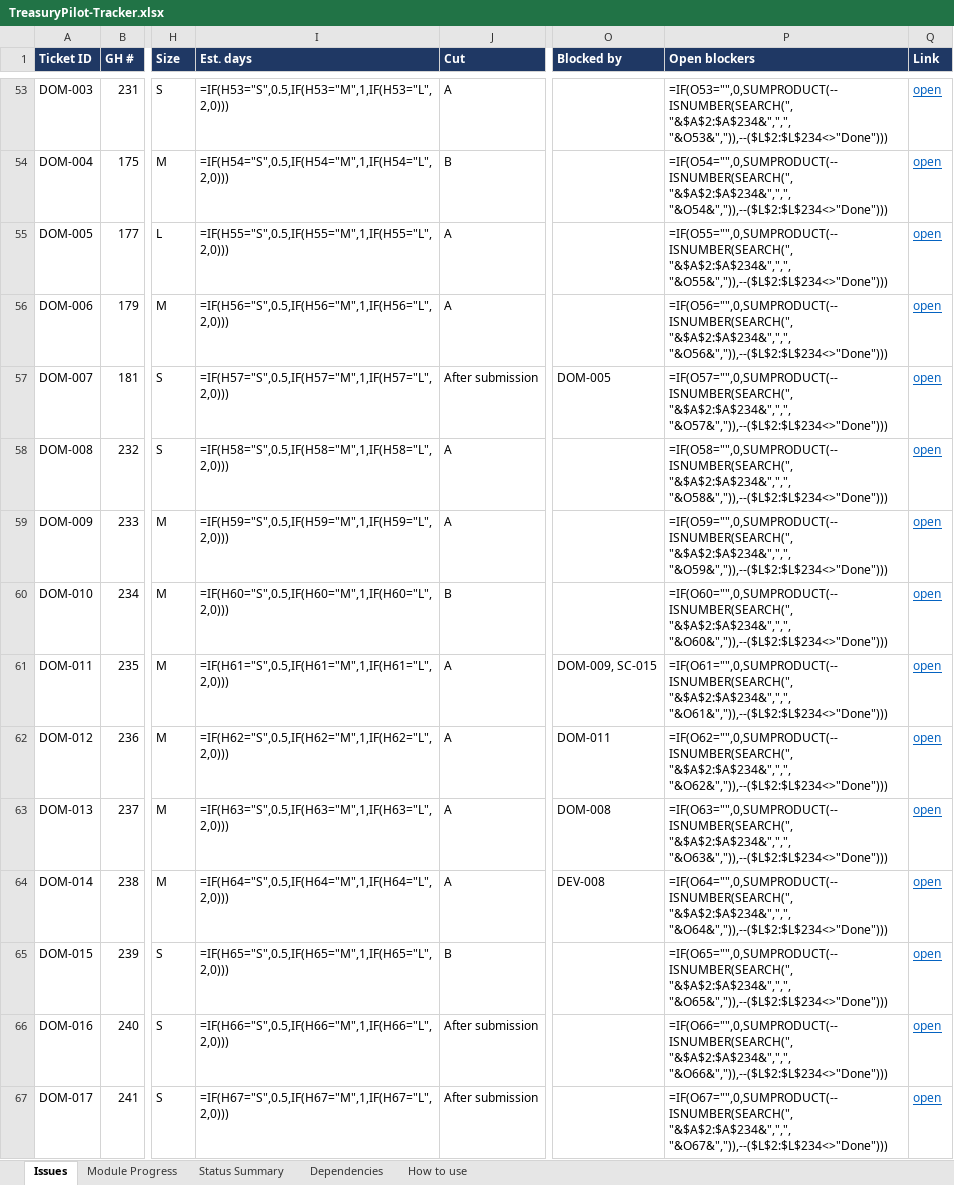
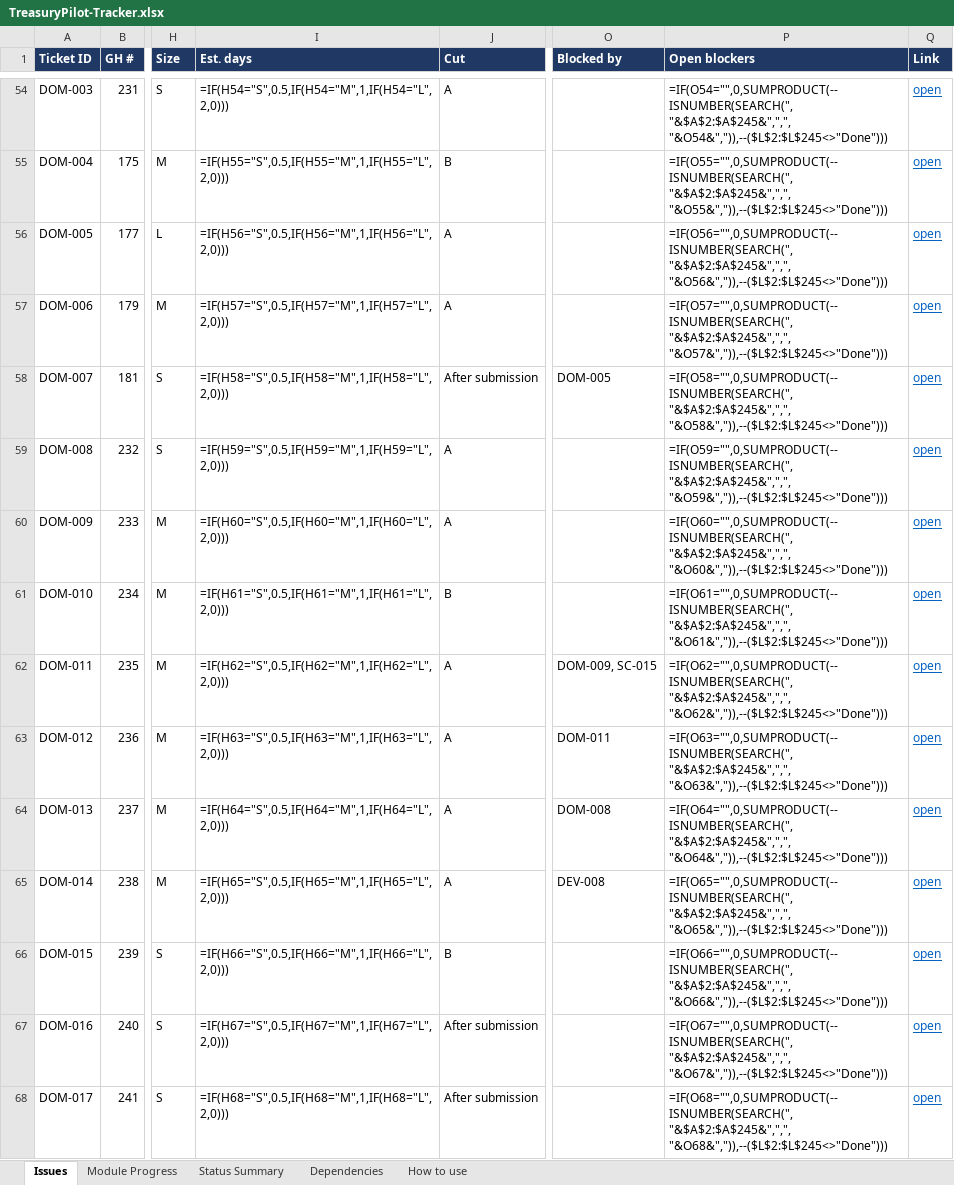
Before and after one commit to Nostidus4/TreasuryPilot, an Excel workbook: planning/tracker/TreasuryPilot-Tracker.xlsx, sheet Issues, drawn as a sheet; only a part is shown, gaps mark what is left out; values as stored, in another font and other column widths than the file's, no borders; formulas without a stored value are shown as written; conditional formats not drawn; addresses are those after the commit; the diff covers the shown part only; the diff names each change by its address in the sheet, - before the commit and + after, or states it on an @@ line.

```diff
--- a/planning/tracker/TreasuryPilot-Tracker.xlsx (sheet Issues)
+++ b/planning/tracker/TreasuryPilot-Tracker.xlsx (sheet Issues)
-I54 (Est. days): =IF(H53="S",0.5,IF(H53="M",1,IF(H53="L",2,0)))
+I54 (Est. days): =IF(H54="S",0.5,IF(H54="M",1,IF(H54="L",2,0)))
-P54 (Open blockers): =IF(O53="",0,SUMPRODUCT(--ISNUMBER(SEARCH(", "&$A$2:$A$234&",",", "&O53&",")),--($L$2:$L$234<>"Done")))
+P54 (Open blockers): =IF(O54="",0,SUMPRODUCT(--ISNUMBER(SEARCH(", "&$A$2:$A$245&",",", "&O54&",")),--($L$2:$L$245<>"Done")))
-I55 (Est. days): =IF(H54="S",0.5,IF(H54="M",1,IF(H54="L",2,0)))
+I55 (Est. days): =IF(H55="S",0.5,IF(H55="M",1,IF(H55="L",2,0)))
-P55 (Open blockers): =IF(O54="",0,SUMPRODUCT(--ISNUMBER(SEARCH(", "&$A$2:$A$234&",",", "&O54&",")),--($L$2:$L$234<>"Done")))
+P55 (Open blockers): =IF(O55="",0,SUMPRODUCT(--ISNUMBER(SEARCH(", "&$A$2:$A$245&",",", "&O55&",")),--($L$2:$L$245<>"Done")))
-I56 (Est. days): =IF(H55="S",0.5,IF(H55="M",1,IF(H55="L",2,0)))
+I56 (Est. days): =IF(H56="S",0.5,IF(H56="M",1,IF(H56="L",2,0)))
-P56 (Open blockers): =IF(O55="",0,SUMPRODUCT(--ISNUMBER(SEARCH(", "&$A$2:$A$234&",",", "&O55&",")),--($L$2:$L$234<>"Done")))
+P56 (Open blockers): =IF(O56="",0,SUMPRODUCT(--ISNUMBER(SEARCH(", "&$A$2:$A$245&",",", "&O56&",")),--($L$2:$L$245<>"Done")))
-I57 (Est. days): =IF(H56="S",0.5,IF(H56="M",1,IF(H56="L",2,0)))
+I57 (Est. days): =IF(H57="S",0.5,IF(H57="M",1,IF(H57="L",2,0)))
-P57 (Open blockers): =IF(O56="",0,SUMPRODUCT(--ISNUMBER(SEARCH(", "&$A$2:$A$234&",",", "&O56&",")),--($L$2:$L$234<>"Done")))
+P57 (Open blockers): =IF(O57="",0,SUMPRODUCT(--ISNUMBER(SEARCH(", "&$A$2:$A$245&",",", "&O57&",")),--($L$2:$L$245<>"Done")))
-I58 (Est. days): =IF(H57="S",0.5,IF(H57="M",1,IF(H57="L",2,0)))
+I58 (Est. days): =IF(H58="S",0.5,IF(H58="M",1,IF(H58="L",2,0)))
-P58 (Open blockers): =IF(O57="",0,SUMPRODUCT(--ISNUMBER(SEARCH(", "&$A$2:$A$234&",",", "&O57&",")),--($L$2:$L$234<>"Done")))
+P58 (Open blockers): =IF(O58="",0,SUMPRODUCT(--ISNUMBER(SEARCH(", "&$A$2:$A$245&",",", "&O58&",")),--($L$2:$L$245<>"Done")))
-I59 (Est. days): =IF(H58="S",0.5,IF(H58="M",1,IF(H58="L",2,0)))
+I59 (Est. days): =IF(H59="S",0.5,IF(H59="M",1,IF(H59="L",2,0)))
-P59 (Open blockers): =IF(O58="",0,SUMPRODUCT(--ISNUMBER(SEARCH(", "&$A$2:$A$234&",",", "&O58&",")),--($L$2:$L$234<>"Done")))
+P59 (Open blockers): =IF(O59="",0,SUMPRODUCT(--ISNUMBER(SEARCH(", "&$A$2:$A$245&",",", "&O59&",")),--($L$2:$L$245<>"Done")))
-I60 (Est. days): =IF(H59="S",0.5,IF(H59="M",1,IF(H59="L",2,0)))
+I60 (Est. days): =IF(H60="S",0.5,IF(H60="M",1,IF(H60="L",2,0)))
-P60 (Open blockers): =IF(O59="",0,SUMPRODUCT(--ISNUMBER(SEARCH(", "&$A$2:$A$234&",",", "&O59&",")),--($L$2:$L$234<>"Done")))
+P60 (Open blockers): =IF(O60="",0,SUMPRODUCT(--ISNUMBER(SEARCH(", "&$A$2:$A$245&",",", "&O60&",")),--($L$2:$L$245<>"Done")))
-I61 (Est. days): =IF(H60="S",0.5,IF(H60="M",1,IF(H60="L",2,0)))
+I61 (Est. days): =IF(H61="S",0.5,IF(H61="M",1,IF(H61="L",2,0)))
-P61 (Open blockers): =IF(O60="",0,SUMPRODUCT(--ISNUMBER(SEARCH(", "&$A$2:$A$234&",",", "&O60&",")),--($L$2:$L$234<>"Done")))
+P61 (Open blockers): =IF(O61="",0,SUMPRODUCT(--ISNUMBER(SEARCH(", "&$A$2:$A$245&",",", "&O61&",")),--($L$2:$L$245<>"Done")))
-I62 (Est. days): =IF(H61="S",0.5,IF(H61="M",1,IF(H61="L",2,0)))
+I62 (Est. days): =IF(H62="S",0.5,IF(H62="M",1,IF(H62="L",2,0)))
-P62 (Open blockers): =IF(O61="",0,SUMPRODUCT(--ISNUMBER(SEARCH(", "&$A$2:$A$234&",",", "&O61&",")),--($L$2:$L$234<>"Done")))
+P62 (Open blockers): =IF(O62="",0,SUMPRODUCT(--ISNUMBER(SEARCH(", "&$A$2:$A$245&",",", "&O62&",")),--($L$2:$L$245<>"Done")))
-I63 (Est. days): =IF(H62="S",0.5,IF(H62="M",1,IF(H62="L",2,0)))
+I63 (Est. days): =IF(H63="S",0.5,IF(H63="M",1,IF(H63="L",2,0)))
-P63 (Open blockers): =IF(O62="",0,SUMPRODUCT(--ISNUMBER(SEARCH(", "&$A$2:$A$234&",",", "&O62&",")),--($L$2:$L$234<>"Done")))
+P63 (Open blockers): =IF(O63="",0,SUMPRODUCT(--ISNUMBER(SEARCH(", "&$A$2:$A$245&",",", "&O63&",")),--($L$2:$L$245<>"Done")))
-I64 (Est. days): =IF(H63="S",0.5,IF(H63="M",1,IF(H63="L",2,0)))
+I64 (Est. days): =IF(H64="S",0.5,IF(H64="M",1,IF(H64="L",2,0)))
-P64 (Open blockers): =IF(O63="",0,SUMPRODUCT(--ISNUMBER(SEARCH(", "&$A$2:$A$234&",",", "&O63&",")),--($L$2:$L$234<>"Done")))
+P64 (Open blockers): =IF(O64="",0,SUMPRODUCT(--ISNUMBER(SEARCH(", "&$A$2:$A$245&",",", "&O64&",")),--($L$2:$L$245<>"Done")))
-I65 (Est. days): =IF(H64="S",0.5,IF(H64="M",1,IF(H64="L",2,0)))
+I65 (Est. days): =IF(H65="S",0.5,IF(H65="M",1,IF(H65="L",2,0)))
-P65 (Open blockers): =IF(O64="",0,SUMPRODUCT(--ISNUMBER(SEARCH(", "&$A$2:$A$234&",",", "&O64&",")),--($L$2:$L$234<>"Done")))
+P65 (Open blockers): =IF(O65="",0,SUMPRODUCT(--ISNUMBER(SEARCH(", "&$A$2:$A$245&",",", "&O65&",")),--($L$2:$L$245<>"Done")))
-I66 (Est. days): =IF(H65="S",0.5,IF(H65="M",1,IF(H65="L",2,0)))
+I66 (Est. days): =IF(H66="S",0.5,IF(H66="M",1,IF(H66="L",2,0)))
-P66 (Open blockers): =IF(O65="",0,SUMPRODUCT(--ISNUMBER(SEARCH(", "&$A$2:$A$234&",",", "&O65&",")),--($L$2:$L$234<>"Done")))
+P66 (Open blockers): =IF(O66="",0,SUMPRODUCT(--ISNUMBER(SEARCH(", "&$A$2:$A$245&",",", "&O66&",")),--($L$2:$L$245<>"Done")))
-I67 (Est. days): =IF(H66="S",0.5,IF(H66="M",1,IF(H66="L",2,0)))
+I67 (Est. days): =IF(H67="S",0.5,IF(H67="M",1,IF(H67="L",2,0)))
-P67 (Open blockers): =IF(O66="",0,SUMPRODUCT(--ISNUMBER(SEARCH(", "&$A$2:$A$234&",",", "&O66&",")),--($L$2:$L$234<>"Done")))
+P67 (Open blockers): =IF(O67="",0,SUMPRODUCT(--ISNUMBER(SEARCH(", "&$A$2:$A$245&",",", "&O67&",")),--($L$2:$L$245<>"Done")))
-I68 (Est. days): =IF(H67="S",0.5,IF(H67="M",1,IF(H67="L",2,0)))
+I68 (Est. days): =IF(H68="S",0.5,IF(H68="M",1,IF(H68="L",2,0)))
-P68 (Open blockers): =IF(O67="",0,SUMPRODUCT(--ISNUMBER(SEARCH(", "&$A$2:$A$234&",",", "&O67&",")),--($L$2:$L$234<>"Done")))
+P68 (Open blockers): =IF(O68="",0,SUMPRODUCT(--ISNUMBER(SEARCH(", "&$A$2:$A$245&",",", "&O68&",")),--($L$2:$L$245<>"Done")))
```
Also changed, not shown: 11 added rows and 730 edited cells elsewhere in this sheet, sheet Dependencies, sheet Module Progress, sheet Status Summary, 1 other file.
